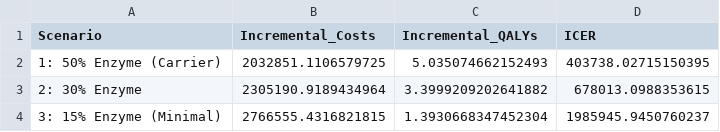
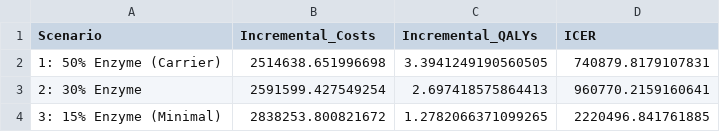
Before and after one commit to s-honore/HTA-Report, a CSV file: Models/Lowe_HTA/ce_plane_data.csv, drawn as a sheet.

```diff
--- a/Models/Lowe_HTA/ce_plane_data.csv
+++ b/Models/Lowe_HTA/ce_plane_data.csv
@@ -1,4 +1,4 @@
 Scenario,Incremental_Costs,Incremental_QALYs,ICER
-1: 50% Enzyme (Carrier),2032851.1106579725,5.035074662152493,403738.02715150395
-2: 30% Enzyme,2305190.9189434964,3.3999209202641882,678013.0988353615
-3: 15% Enzyme (Minimal),2766555.4316821815,1.3930668347452304,1985945.9450760237
+1: 50% Enzyme (Carrier),2514638.651996698,3.3941249190560505,740879.8179107831
+2: 30% Enzyme,2591599.427549254,2.697418575864413,960770.2159160641
+3: 15% Enzyme (Minimal),2838253.800821672,1.2782066371099265,2220496.841761885
```
Also changed, not shown: Models/Lowe_HTA/scenario_results.csv, Models/Lowe_HTA/sensitivity_analysis.csv, 5 other files.
